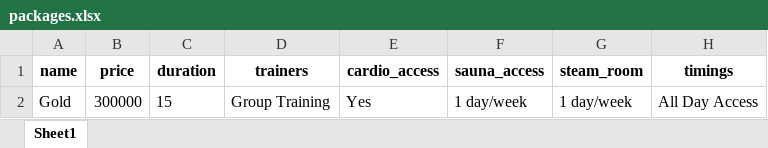
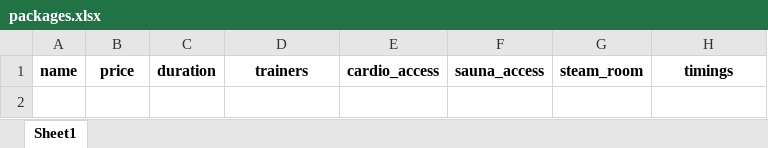
Before and after one commit to danishjavedcodes/gym_management, an Excel workbook: data/packages.xlsx, sheet Sheet1, drawn as a sheet; values as stored, in another font and other column widths than the file's, no borders; the diff names each change by its address in the sheet, - before the commit and + after, or states it on an @@ line.

```diff
--- a/data/packages.xlsx (sheet Sheet1)
+++ b/data/packages.xlsx (sheet Sheet1)
-row 2: Gold | 300000 | 15 | Group Training | Yes | 1 day/week | 1 day/week | All Day Access
```
Also changed, not shown: data/inventory.xlsx, data/payments.xlsx, 8 other files.
